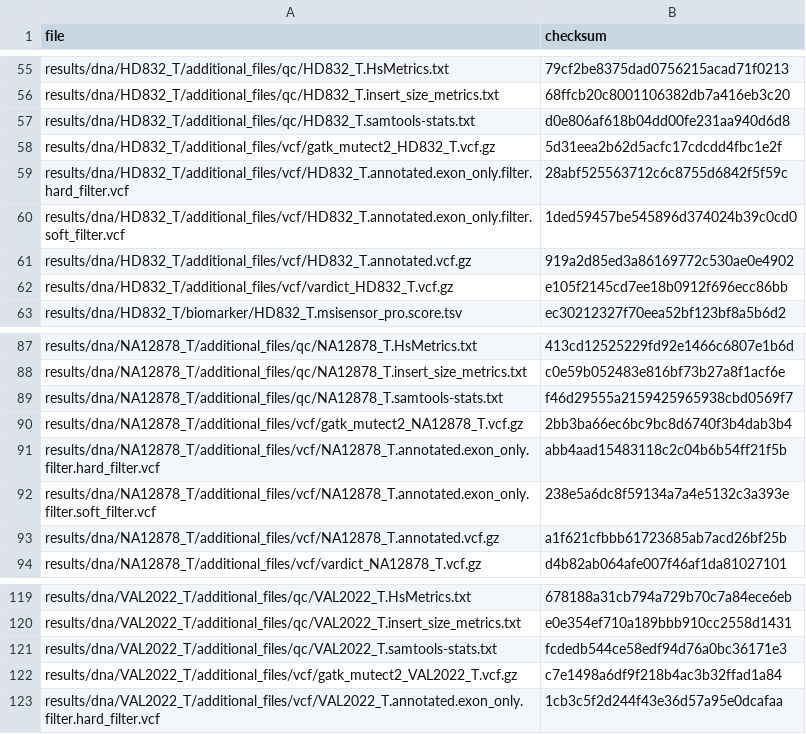
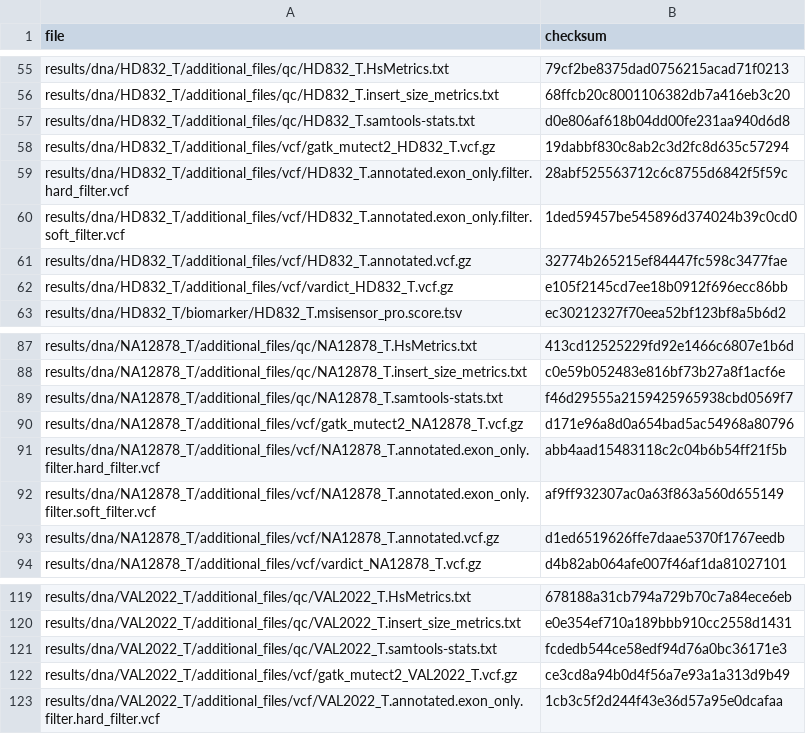
Before and after one commit to genomic-medicine-sweden/Twist_Solid, a TSV file: .tests/jenkins/test_input_main.tsv, drawn as a sheet; only a part is shown, gaps mark what is left out.

Commit message:
ci: minor updates to match jenkins server result

```diff
--- a/.tests/jenkins/test_input_main.tsv
+++ b/.tests/jenkins/test_input_main.tsv
@@ -57,6 +57,6 @@ results/dna/HD832_T/additional_files/qc/HD832_T.insert_size_metrics.txt	68ffcb20
 results/dna/HD832_T/additional_files/qc/HD832_T.samtools-stats.txt	d0e806af618b04dd00fe231aa940d6d8
-results/dna/HD832_T/additional_files/vcf/gatk_mutect2_HD832_T.vcf.gz	5d31eea2b62d5acfc17cdcdd4fbc1e2f
+results/dna/HD832_T/additional_files/vcf/gatk_mutect2_HD832_T.vcf.gz	19dabbf830c8ab2c3d2fc8d635c57294
 results/dna/HD832_T/additional_files/vcf/HD832_T.annotated.exon_only.filter.hard_filter.vcf	28abf525563712c6c8755d6842f5f59c
 results/dna/HD832_T/additional_files/vcf/HD832_T.annotated.exon_only.filter.soft_filter.vcf	1ded59457be545896d374024b39c0cd0
-results/dna/HD832_T/additional_files/vcf/HD832_T.annotated.vcf.gz	919a2d85ed3a86169772c530ae0e4902
+results/dna/HD832_T/additional_files/vcf/HD832_T.annotated.vcf.gz	32774b265215ef84447fc598c3477fae
 results/dna/HD832_T/additional_files/vcf/vardict_HD832_T.vcf.gz	e105f2145cd7ee18b0912f696ecc86bb
@@ -89,6 +89,6 @@ results/dna/NA12878_T/additional_files/qc/NA12878_T.insert_size_metrics.txt	c0e5
 results/dna/NA12878_T/additional_files/qc/NA12878_T.samtools-stats.txt	f46d29555a2159425965938cbd0569f7
-results/dna/NA12878_T/additional_files/vcf/gatk_mutect2_NA12878_T.vcf.gz	2bb3ba66ec6bc9bc8d6740f3b4dab3b4
+results/dna/NA12878_T/additional_files/vcf/gatk_mutect2_NA12878_T.vcf.gz	d171e96a8d0a654bad5ac54968a80796
 results/dna/NA12878_T/additional_files/vcf/NA12878_T.annotated.exon_only.filter.hard_filter.vcf	abb4aad15483118c2c04b6b54ff21f5b
-results/dna/NA12878_T/additional_files/vcf/NA12878_T.annotated.exon_only.filter.soft_filter.vcf	238e5a6dc8f59134a7a4e5132c3a393e
-results/dna/NA12878_T/additional_files/vcf/NA12878_T.annotated.vcf.gz	a1f621cfbbb61723685ab7acd26bf25b
+results/dna/NA12878_T/additional_files/vcf/NA12878_T.annotated.exon_only.filter.soft_filter.vcf	af9ff932307ac0a63f863a560d655149
+results/dna/NA12878_T/additional_files/vcf/NA12878_T.annotated.vcf.gz	d1ed6519626ffe7daae5370f1767eedb
 results/dna/NA12878_T/additional_files/vcf/vardict_NA12878_T.vcf.gz	d4b82ab064afe007f46af1da81027101
@@ -121,3 +121,3 @@ results/dna/VAL2022_T/additional_files/qc/VAL2022_T.insert_size_metrics.txt	e0e3
 results/dna/VAL2022_T/additional_files/qc/VAL2022_T.samtools-stats.txt	fcdedb544ce58edf94d76a0bc36171e3
-results/dna/VAL2022_T/additional_files/vcf/gatk_mutect2_VAL2022_T.vcf.gz	c7e1498a6df9f218b4ac3b32ffad1a84
+results/dna/VAL2022_T/additional_files/vcf/gatk_mutect2_VAL2022_T.vcf.gz	ce3cd8a94b0d4f56a7e93a1a313d9b49
 results/dna/VAL2022_T/additional_files/vcf/VAL2022_T.annotated.exon_only.filter.hard_filter.vcf	1cb3c5f2d244f43e36d57a95e0dcafaa
```
